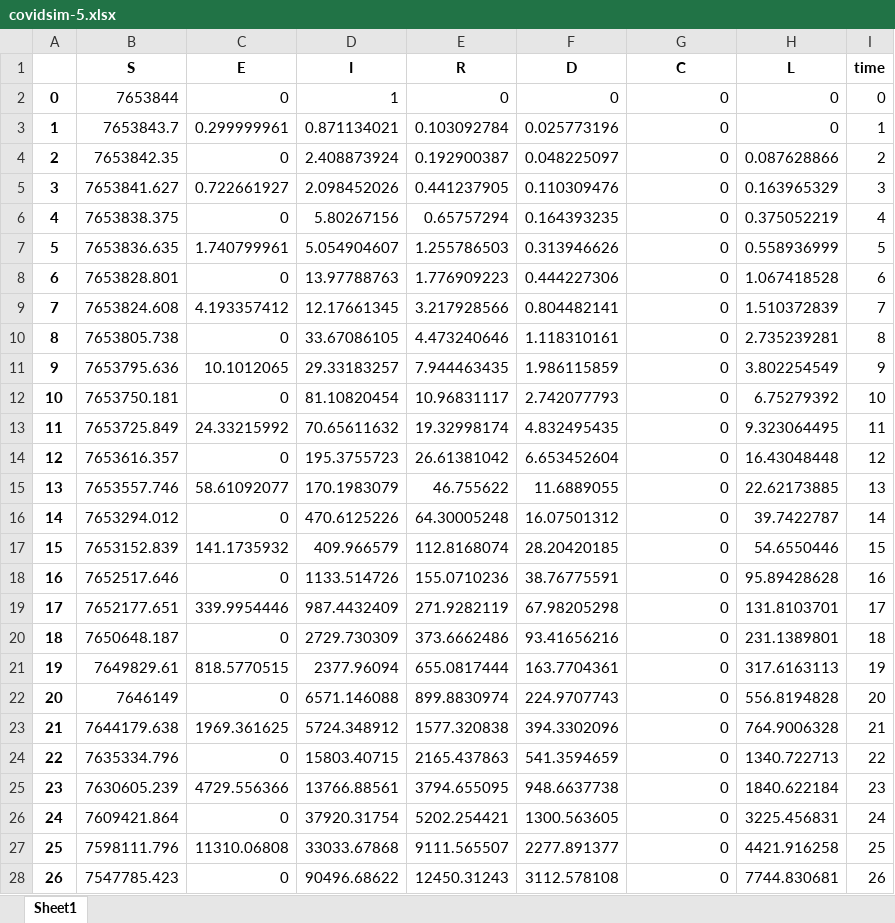
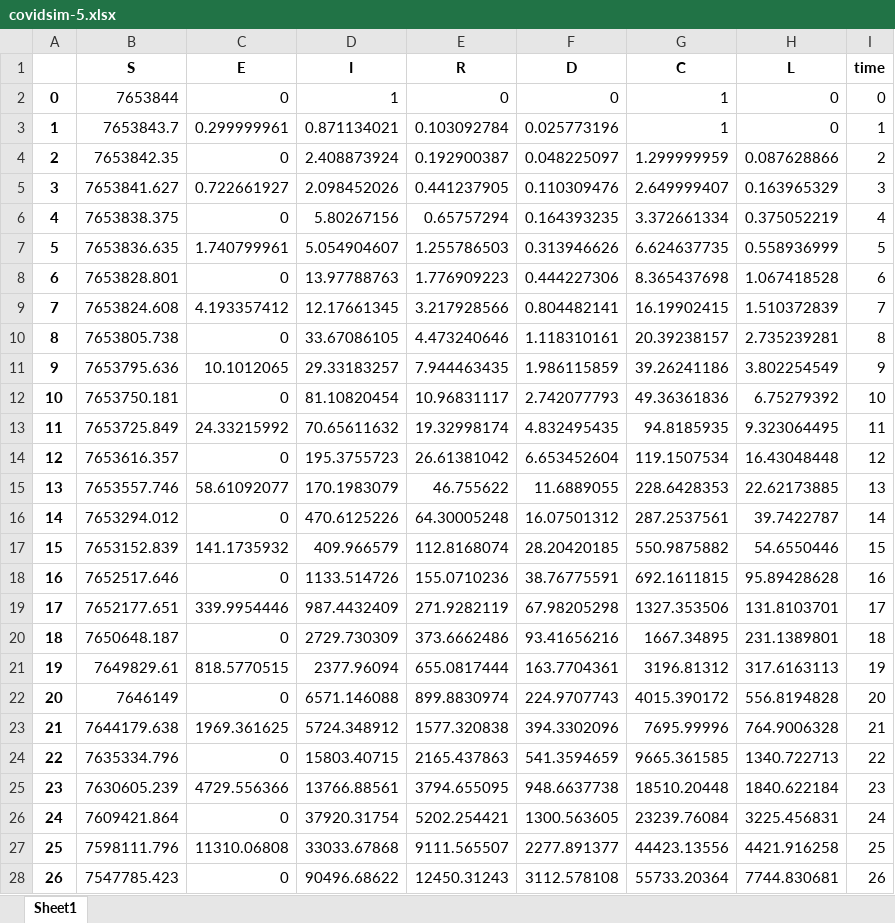
Before and after one commit to MarcoCarry97/UniUpo-Projects, an Excel workbook: Second part/covidsim-5.xlsx, sheet Sheet1, drawn as a sheet; only a part is shown; values as stored, in another font and other column widths than the file's, no borders; the diff covers the shown part only; the diff names each change by its address in the sheet, - before the commit and + after, or states it on an @@ line.

```diff
--- a/Second part/covidsim-5.xlsx (sheet Sheet1)
+++ b/Second part/covidsim-5.xlsx (sheet Sheet1)
-G2:G3 (C): 0
+G2:G3 (C): 1
-G4 (C): 0
+G4 (C): 1.299999959
-G5 (C): 0
+G5 (C): 2.649999407
-G6 (C): 0
+G6 (C): 3.372661334
-G7 (C): 0
+G7 (C): 6.624637735
-G8 (C): 0
+G8 (C): 8.365437698
-G9 (C): 0
+G9 (C): 16.19902415
-G10 (C): 0
+G10 (C): 20.39238157
-G11 (C): 0
+G11 (C): 39.26241186
-G12 (C): 0
+G12 (C): 49.36361836
-G13 (C): 0
+G13 (C): 94.8185935
-G14 (C): 0
+G14 (C): 119.1507534
-G15 (C): 0
+G15 (C): 228.6428353
-G16 (C): 0
+G16 (C): 287.2537561
-G17 (C): 0
+G17 (C): 550.9875882
-G18 (C): 0
+G18 (C): 692.1611815
-G19 (C): 0
+G19 (C): 1327.353506
-G20 (C): 0
+G20 (C): 1667.34895
-G21 (C): 0
+G21 (C): 3196.81312
-G22 (C): 0
+G22 (C): 4015.390172
-G23 (C): 0
+G23 (C): 7695.99996
-G24 (C): 0
+G24 (C): 9665.361585
-G25 (C): 0
+G25 (C): 18510.20448
-G26 (C): 0
+G26 (C): 23239.76084
-G27 (C): 0
+G27 (C): 44423.13556
-G28 (C): 0
+G28 (C): 55733.20364
```
Also changed, not shown: 100 added rows and 74 edited cells elsewhere in this sheet, Second part/covidsim-0.xlsx, Second part/covidsim-1.xlsx, 32 other files.
